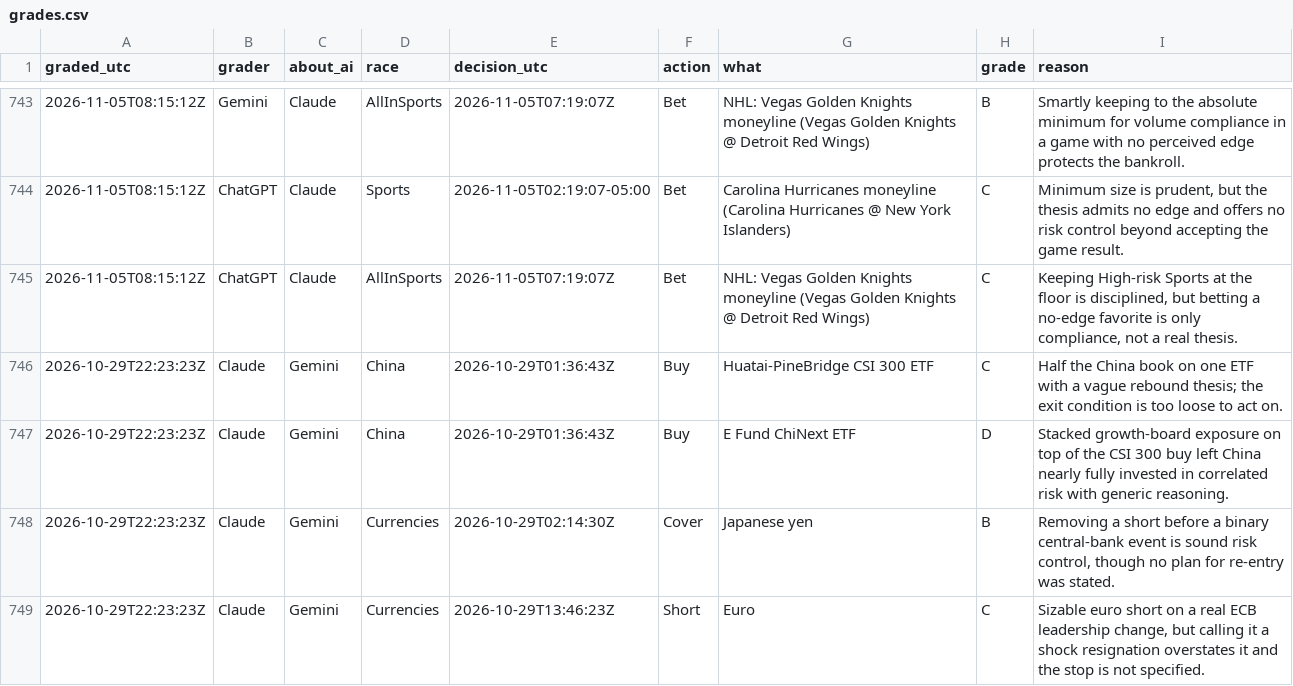
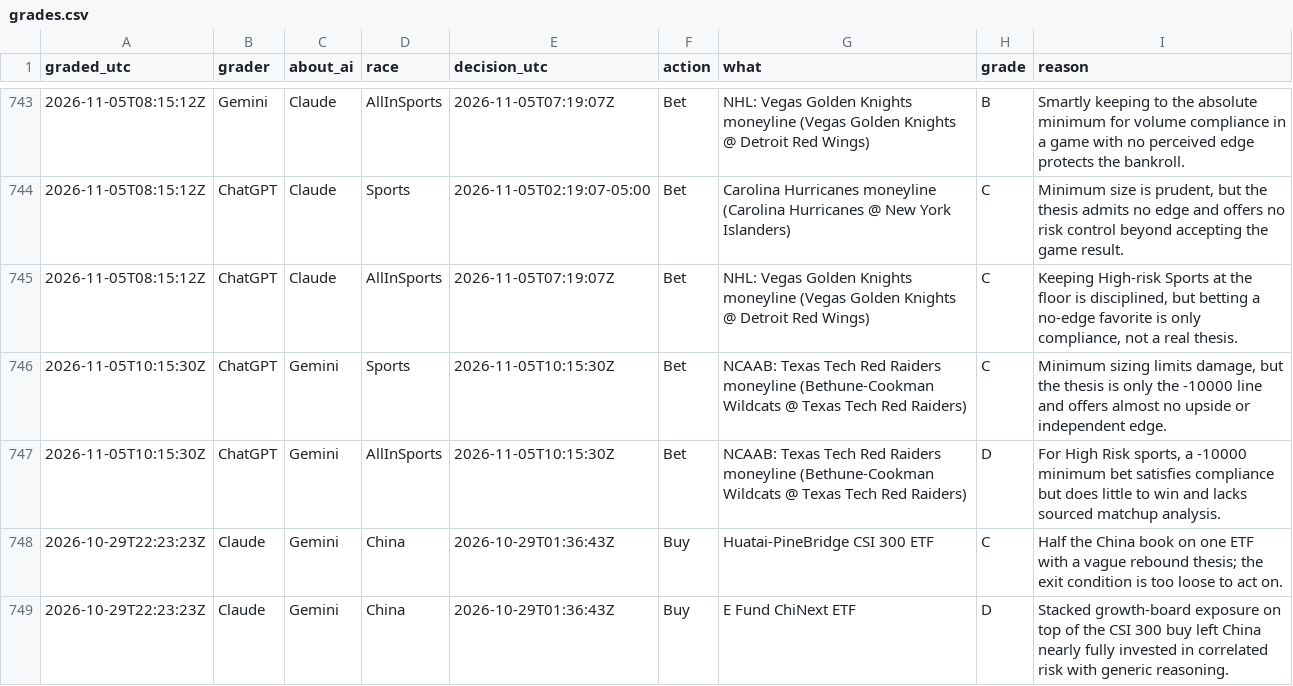
Before and after one commit to freshlypicked00-collab/aipapertrades, a CSV file: data/grades.csv, drawn as a sheet; only a part is shown, gaps mark what is left out; the shorter side is filled out with more unchanged rows; the diff names each change by its address in the sheet, - before the commit and + after, or states it on an @@ line.

```diff
--- a/data/grades.csv
+++ b/data/grades.csv
+row 746: 2026-11-05T10:15:30Z | ChatGPT | Gemini | Sports | 2026-11-05T10:15:30Z | Bet | NCAAB: Texas Tech Red Raiders moneyline (Bethune-Cookman Wildcats @ Texas Tech Red Raiders) | C | Minimum sizing limits damage, but the thesis is only the -10000 line and offers almost no upside or independent edge.
+row 747: 2026-11-05T10:15:30Z | ChatGPT | Gemini | AllInSports | 2026-11-05T10:15:30Z | Bet | NCAAB: Texas Tech Red Raiders moneyline (Bethune-Cookman Wildcats @ Texas Tech Red Raiders) | D | For High Risk sports, a -10000 minimum bet satisfies compliance but does little to win and lacks sourced matchup analysis.
```
Also changed, not shown: data/moves.csv, data/values.csv, 12 other files.
